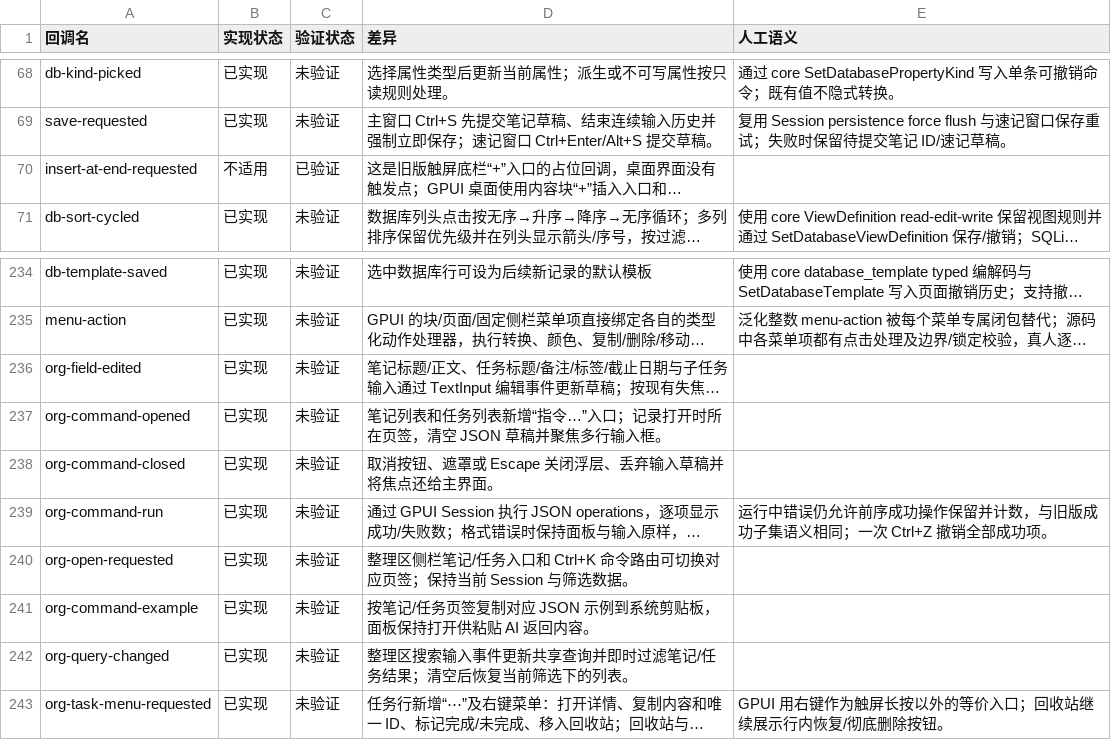
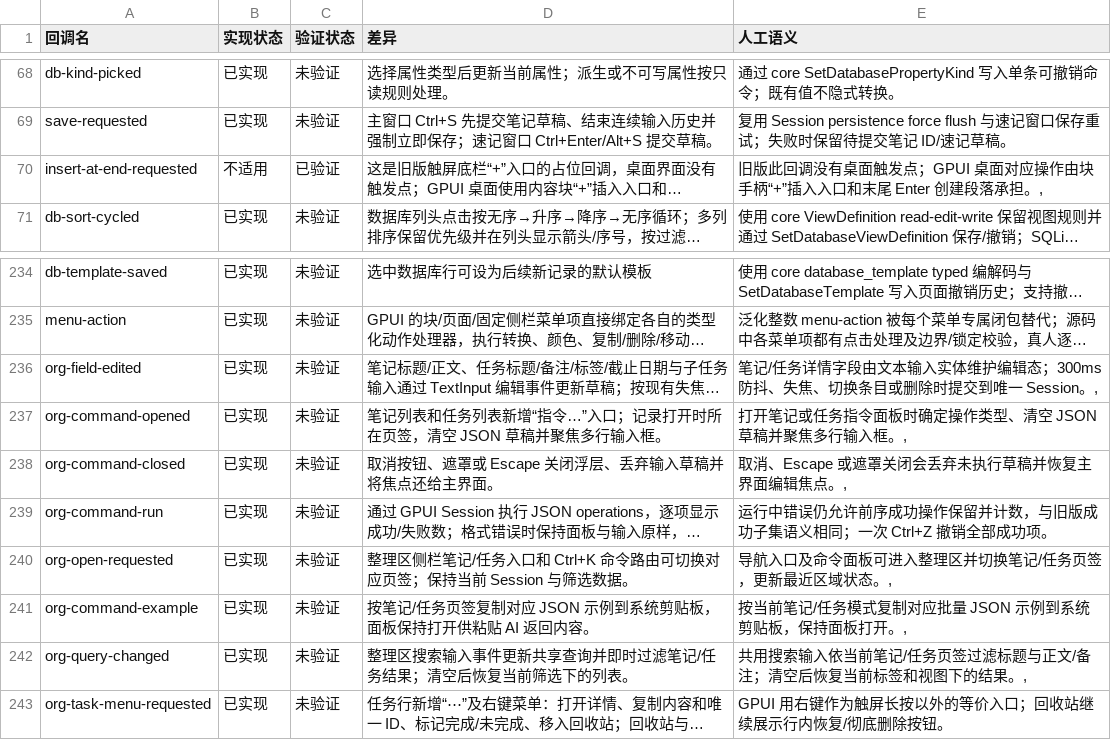
Before and after one commit to PT123123/quire-gpui, a CSV file: docs/PARITY-SEMANTICS.csv, drawn as a sheet; only a part is shown, gaps mark what is left out; long unchanged cells end in …; the diff names each change by its address in the sheet, - before the commit and + after, or states it on an @@ line.

Commit message:
Complete callback semantic coverage notes

```diff
--- a/docs/PARITY-SEMANTICS.csv
+++ b/docs/PARITY-SEMANTICS.csv
-E70 (人工语义): (empty)
+E70 (人工语义): 旧版此回调没有桌面触发点；GPUI 桌面对应操作由块手柄“+”插入入口和末尾 Enter 创建段落承担。,
-E236 (人工语义): (empty)
+E236 (人工语义): 笔记/任务详情字段由文本输入实体维护编辑态；300ms 防抖、失焦、切换条目或删除时提交到唯一 Session。,
-E237 (人工语义): (empty)
+E237 (人工语义): 打开笔记或任务指令面板时确定操作类型、清空 JSON 草稿并聚焦多行输入框。,
-E238 (人工语义): (empty)
+E238 (人工语义): 取消、Escape 或遮罩关闭会丢弃未执行草稿并恢复主界面编辑焦点。,
-E240 (人工语义): (empty)
+E240 (人工语义): 导航入口及命令面板可进入整理区并切换笔记/任务页签，更新最近区域状态。,
-E241 (人工语义): (empty)
+E241 (人工语义): 按当前笔记/任务模式复制对应批量 JSON 示例到系统剪贴板，保持面板打开。,
-E242 (人工语义): (empty)
+E242 (人工语义): 共用搜索输入依当前笔记/任务页签过滤标题与正文/备注；清空后恢复当前标签和视图下的结果。,
```
Also changed, not shown: docs/PARITY.csv, 2 other files.
